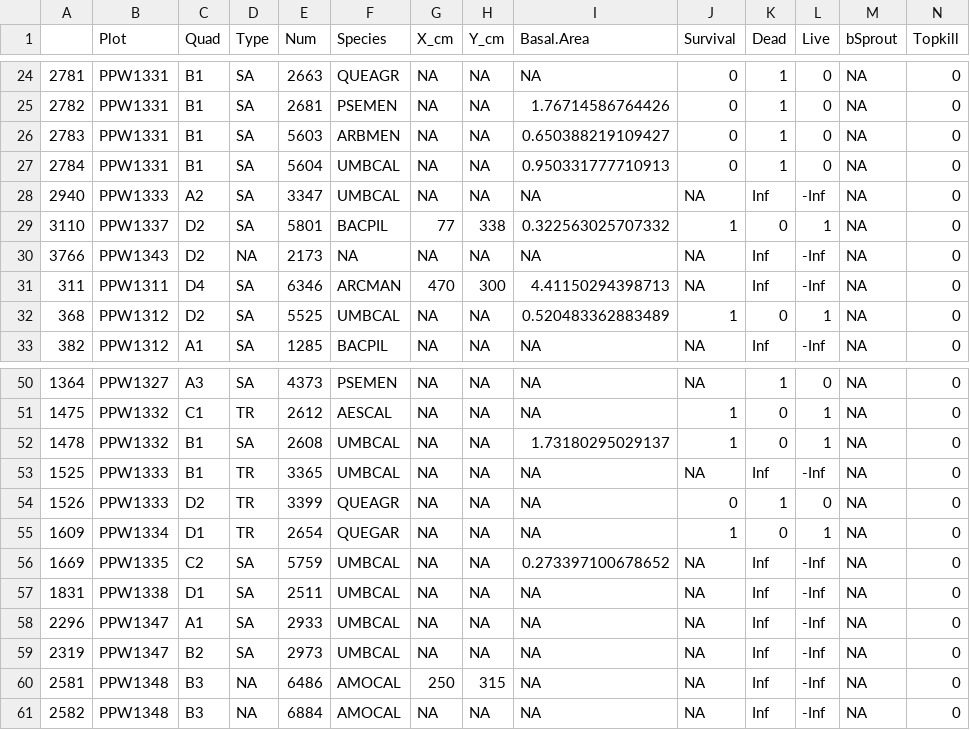
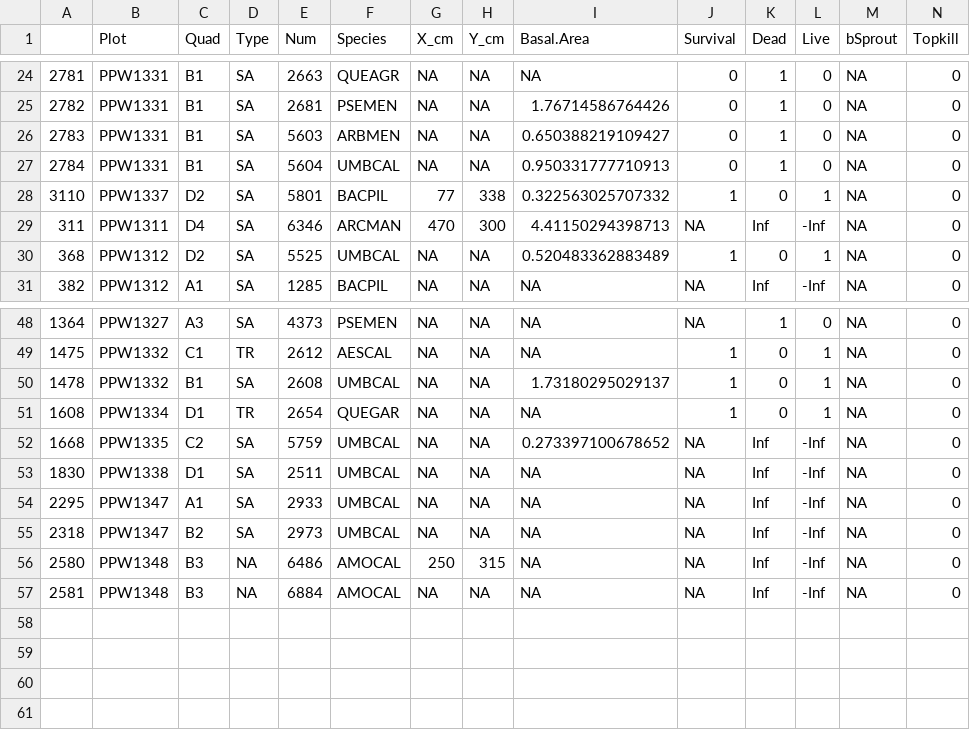
Before and after one commit to mkozanitas/ppw_working, a CSV file: data/bSprout-NAs.csv, drawn as a sheet; only a part is shown, gaps mark what is left out; removed rows and columns are numbered as before the commit, all else as after; rows hold the shown columns only; the diff names each change by its address in the sheet, - before the commit and + after, or states it on an @@ line.

```diff
--- a/data/bSprout-NAs.csv
+++ b/data/bSprout-NAs.csv
-row 28: 2940 | PPW1333 | A2 | SA | 3347 | UMBCAL | NA | NA | NA | NA | Inf | -Inf | NA | 0
-row 30: 3766 | PPW1343 | D2 | NA | 2173 | NA | NA | NA | NA | NA | Inf | -Inf | NA | 0
-row 53: 1525 | PPW1333 | B1 | TR | 3365 | UMBCAL | NA | NA | NA | NA | Inf | -Inf | NA | 0
-row 54: 1526 | PPW1333 | D2 | TR | 3399 | QUEAGR | NA | NA | NA | 0 | 1 | 0 | NA | 0
-A51: 1609
+A51: 1608
-A52: 1669
+A52: 1668
-A53: 1831
+A53: 1830
-A54: 2296
+A54: 2295
-A55: 2319
+A55: 2318
-A56: 2581
+A56: 2580
-A57: 2582
+A57: 2581
```
Also changed, not shown: data/duplicates.csv, data/mult-plots-species.csv, 8 other files.
